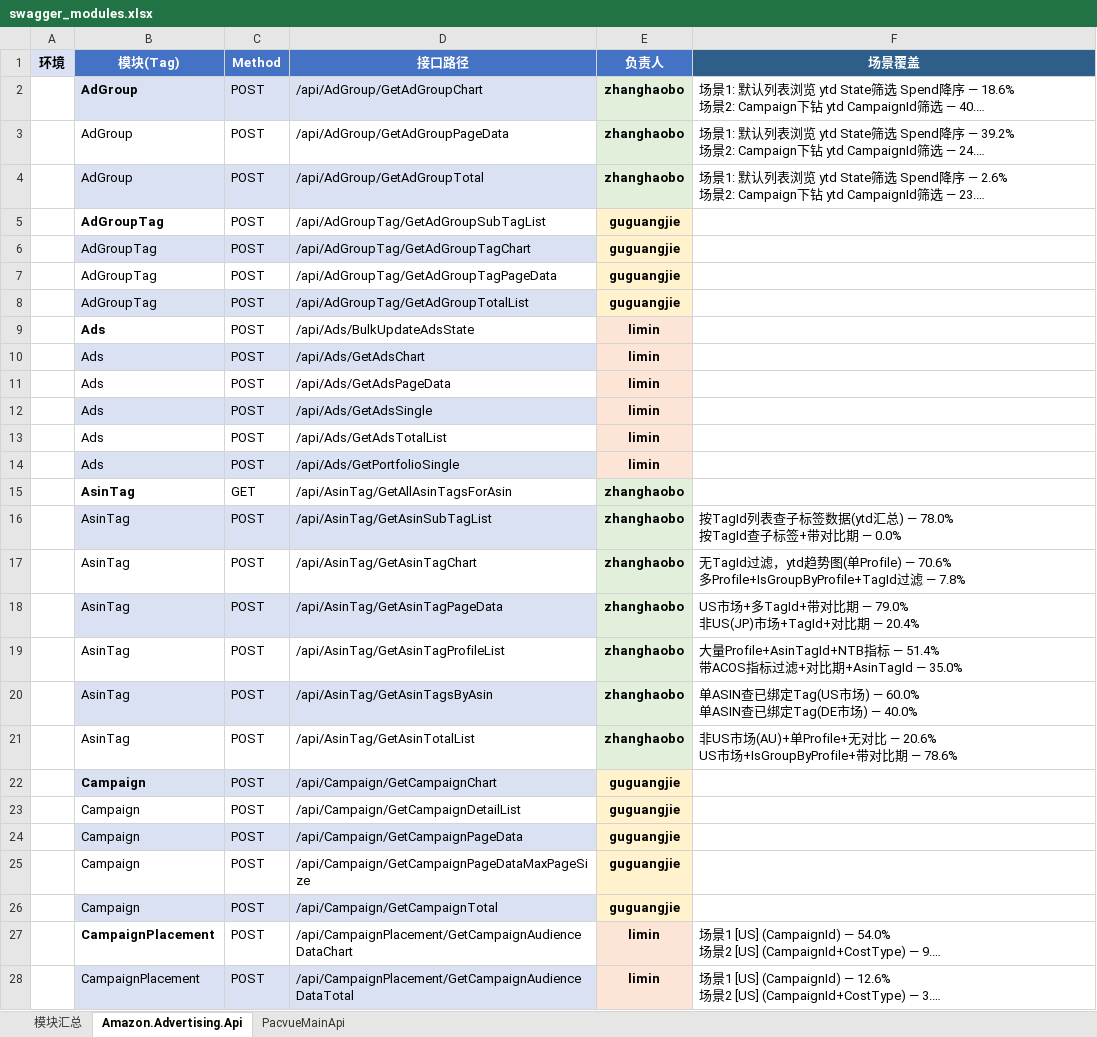
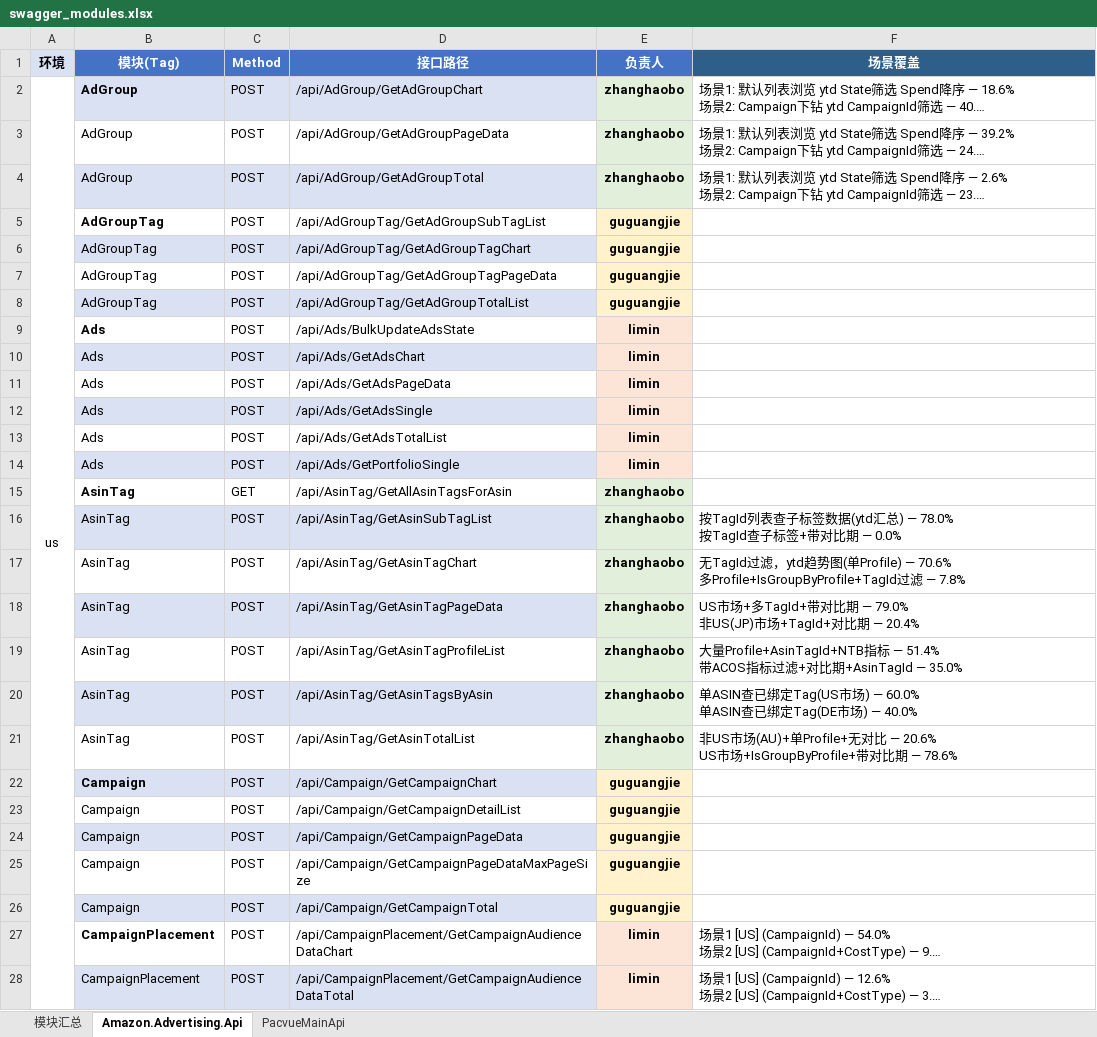
Before and after one commit to guguangjie-pacvue/ai_api, an Excel workbook: single-api/swagger_modules.xlsx, sheet Amazon.Advertising.Api, drawn as a sheet; only a part is shown; long unchanged cells end in …; values as stored, in another font and other column widths than the file's, no borders; the diff names each change by its address in the sheet, - before the commit and + after, or states it on an @@ line.

```diff
--- a/single-api/swagger_modules.xlsx (sheet Amazon.Advertising.Api)
+++ b/single-api/swagger_modules.xlsx (sheet Amazon.Advertising.Api)
-A2 (环境): (empty)
+A2 (环境): us
+A2:A136 merged
```
Also changed, not shown: sheet PacvueMainApi, sheet 模块汇总, 26 other files.
